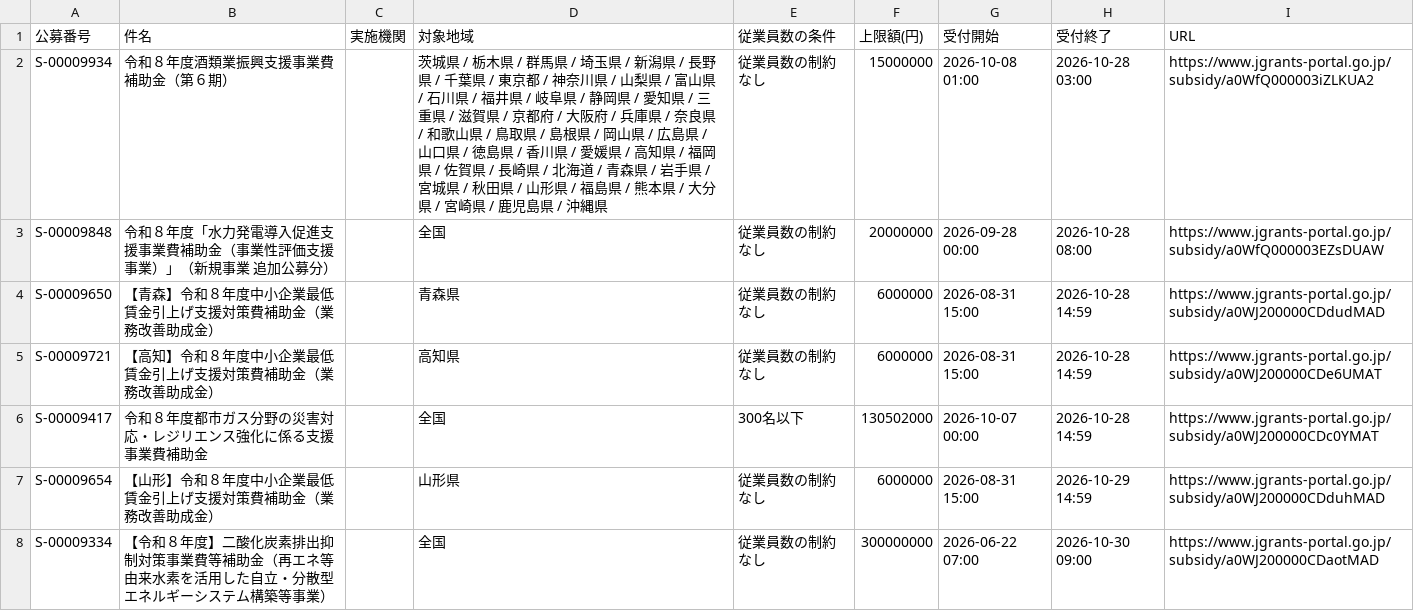
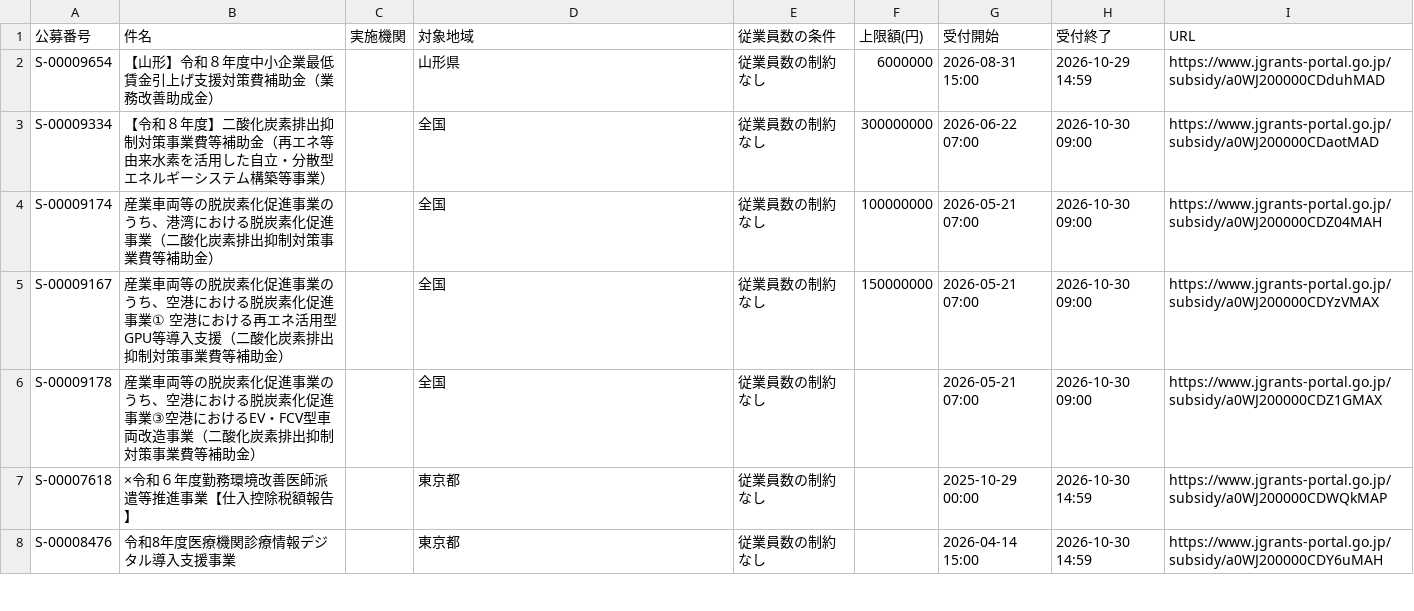
Before and after one commit to wutianheye051/grant-radar, a CSV file: data/subsidies.csv, drawn as a sheet; only a part is shown; the shorter side is filled out with more unchanged rows; the diff names each change by its address in the sheet, - before the commit and + after, or states it on an @@ line.

```diff
--- a/data/subsidies.csv
+++ b/data/subsidies.csv
-row 2: S-00009934 | 令和８年度酒類業振興支援事業費補助金（第６期） |  | 茨城県 / 栃木県 / 群馬県 / 埼玉県 / 新潟県 / 長野県 / 千葉県 / 東京都 / 神奈川県 / 山梨県 / 富山県 / 石川県 / 福井県 / 岐阜県 / 静岡県 / 愛知県 / 三重県 / 滋賀県 / 京都府 / 大阪府 / 兵庫県 / 奈良県 / 和歌山県 / 鳥取県 / 島根県 / 岡山県 / 広島県 / 山口県 / 徳島県 / 香川県 / 愛媛県 / 高知県 / 福岡県 / 佐賀県 / 長崎県 / 北海道 / 青森県 / 岩手県 / 宮城県 / 秋田県 / 山形県 / 福島県 / 熊本県 / 大分県 / 宮崎県 / 鹿児島県 / 沖縄県 | 従業員数の制約なし | 15000000 | 2026-10-08 01:00 | 2026-10-28 03:00 | https://www.jgrants-portal.go.jp/subsidy/a0WfQ000003iZLKUA2
-row 3: S-00009848 | 令和８年度「水力発電導入促進支援事業費補助金（事業性評価支援事業）」（新規事業 追加公募分） |  | 全国 | 従業員数の制約なし | 20000000 | 2026-09-28 00:00 | 2026-10-28 08:00 | https://www.jgrants-portal.go.jp/subsidy/a0WfQ000003EZsDUAW
-row 4: S-00009650 | 【青森】令和８年度中小企業最低賃金引上げ支援対策費補助金（業務改善助成金） |  | 青森県 | 従業員数の制約なし | 6000000 | 2026-08-31 15:00 | 2026-10-28 14:59 | https://www.jgrants-portal.go.jp/subsidy/a0WJ200000CDdudMAD
-row 5: S-00009721 | 【高知】令和８年度中小企業最低賃金引上げ支援対策費補助金（業務改善助成金） |  | 高知県 | 従業員数の制約なし | 6000000 | 2026-08-31 15:00 | 2026-10-28 14:59 | https://www.jgrants-portal.go.jp/subsidy/a0WJ200000CDe6UMAT
-row 6: S-00009417 | 令和８年度都市ガス分野の災害対応・レジリエンス強化に係る支援事業費補助金 |  | 全国 | 300名以下 | 130502000 | 2026-10-07 00:00 | 2026-10-28 14:59 | https://www.jgrants-portal.go.jp/subsidy/a0WJ200000CDc0YMAT
```
Also changed, not shown: 2 other files.
